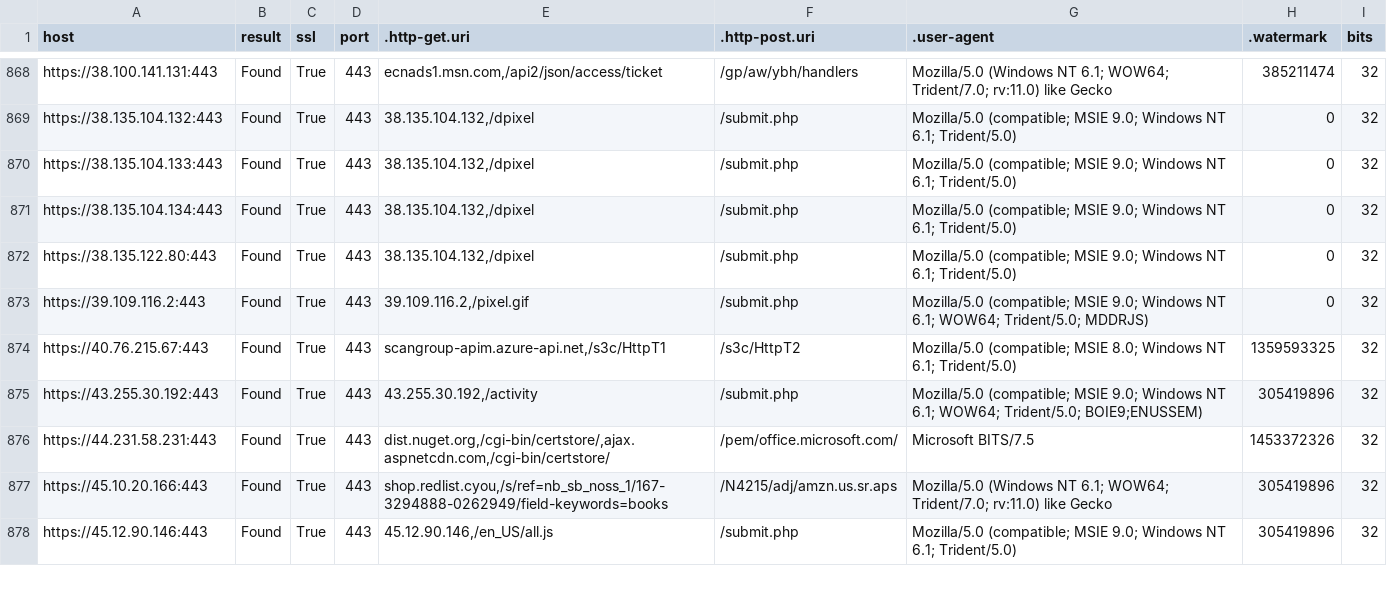
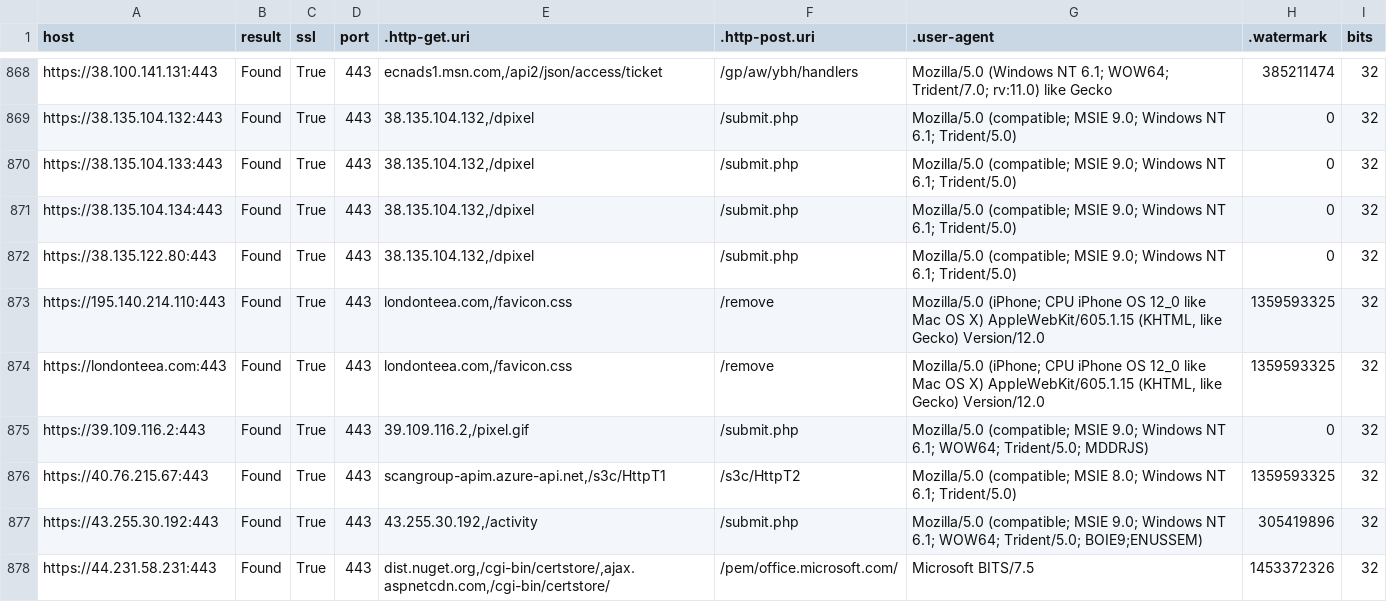
Before and after one commit to poppopdrivel/coba, a CSV file: cobalt_strike_teamservers.csv, drawn as a sheet; only a part is shown, gaps mark what is left out; the shorter side is filled out with more unchanged rows; the diff names each change by its address in the sheet, - before the commit and + after, or states it on an @@ line.

Commit message:
Update cobalt_strike_teamservers.csv

```diff
--- a/cobalt_strike_teamservers.csv
+++ b/cobalt_strike_teamservers.csv
+row 873: https://195.140.214.110:443 | Found | True | 443 | londonteea.com,/favicon.css | /remove | Mozilla/5.0 (iPhone; CPU iPhone OS 12_0 like Mac OS X) AppleWebKit/605.1.15 (KHTML, like Gecko) Version/12.0 | 1359593325 | 32
+row 874: https://londonteea.com:443 | Found | True | 443 | londonteea.com,/favicon.css | /remove | Mozilla/5.0 (iPhone; CPU iPhone OS 12_0 like Mac OS X) AppleWebKit/605.1.15 (KHTML, like Gecko) Version/12.0 | 1359593325 | 32
```
